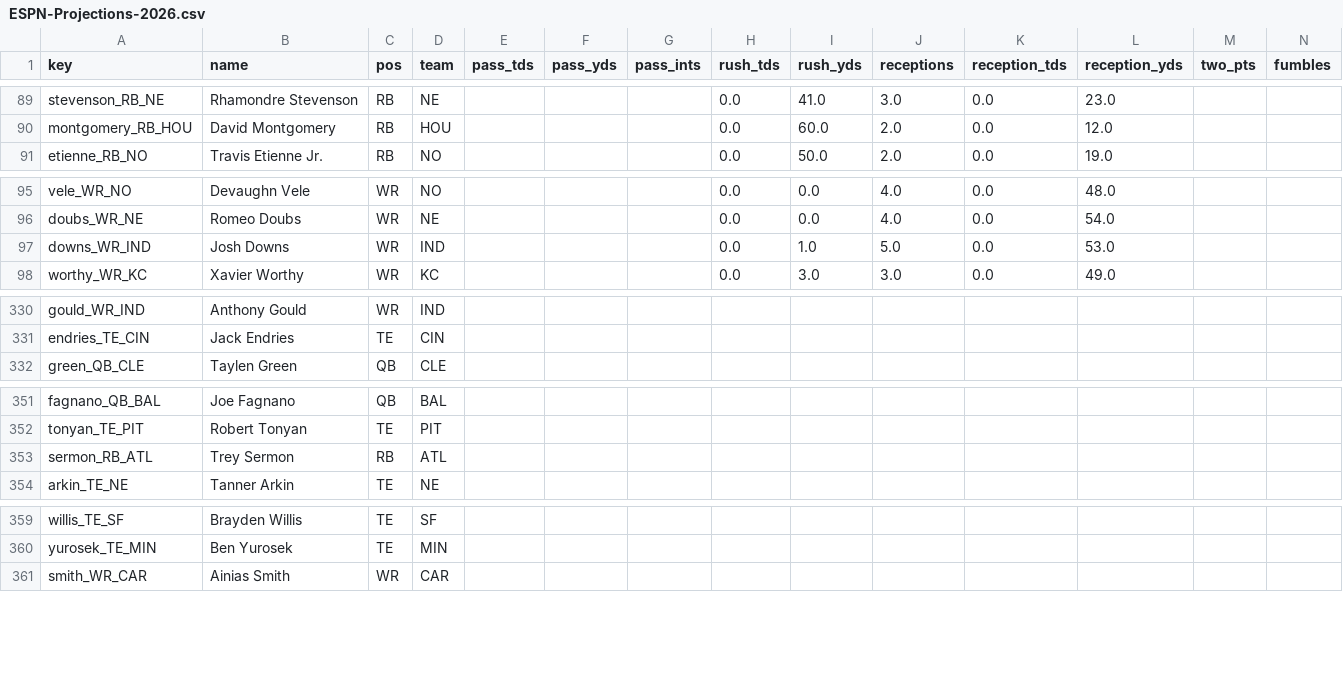
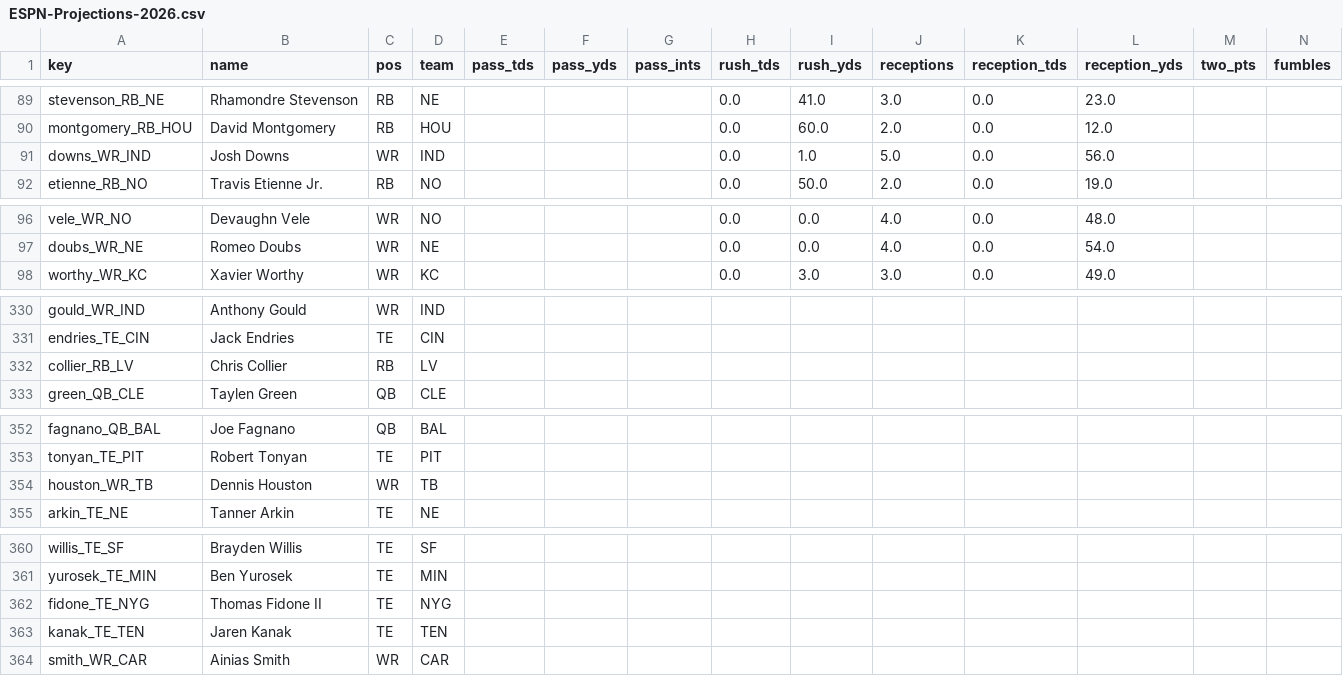
Before and after one commit to c4c-innovationslab/fantasy-football-manager, a CSV file: data/raw/projections/ESPN-Projections-2026.csv, drawn as a sheet; only a part is shown, gaps mark what is left out; removed rows and columns are numbered as before the commit, all else as after; rows hold the shown columns only; the diff covers the shown part only; the diff names each change by its address in the sheet, - before the commit and + after, or states it on an @@ line.

```diff
--- a/data/raw/projections/ESPN-Projections-2026.csv
+++ b/data/raw/projections/ESPN-Projections-2026.csv
+row 91: downs_WR_IND | Josh Downs | WR | IND |  |  |  | 0.0 | 1.0 | 5.0 | 0.0 | 56.0
-row 97: downs_WR_IND | Josh Downs | WR | IND |  |  |  | 0.0 | 1.0 | 5.0 | 0.0 | 53.0
+row 332: collier_RB_LV | Chris Collier | RB | LV
-row 353: sermon_RB_ATL | Trey Sermon | RB | ATL
+row 354: houston_WR_TB | Dennis Houston | WR | TB
+row 362: fidone_TE_NYG | Thomas Fidone II | TE | NYG
+row 363: kanak_TE_TEN | Jaren Kanak | TE | TEN
```
Also changed, not shown: 3 moved rows elsewhere in this file, data/processed/Projections-2026.csv, data/raw/projections/CBS-Projections-2026.csv, 2 other files.
